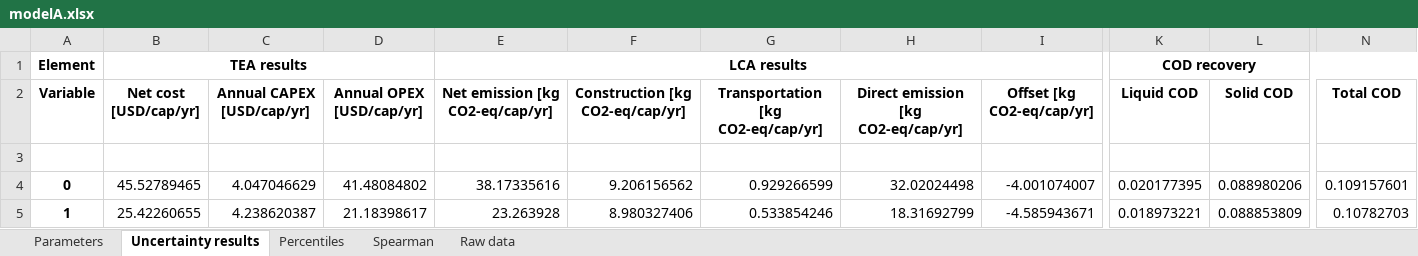
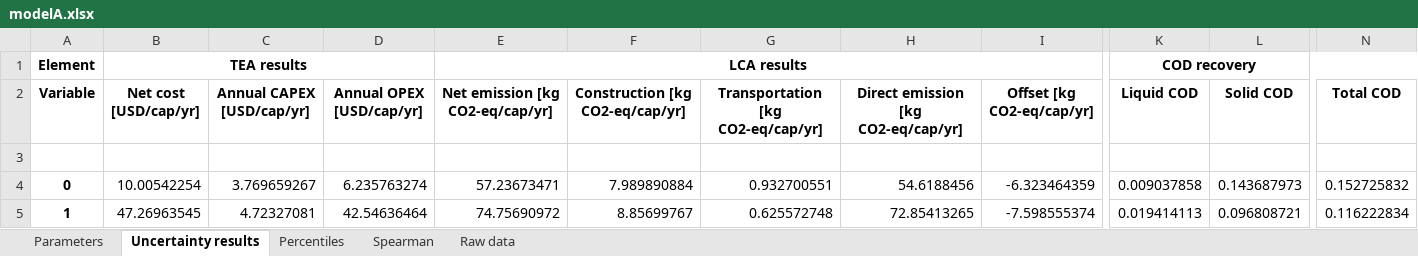
Before and after one commit to QSD-Group/QSDsan, an Excel workbook: qsdsan/systems/bwaise/results/modelA.xlsx, sheet Uncertainty results, drawn as a sheet; only a part is shown, gaps mark what is left out; values as stored, in another font and other column widths than the file's, no borders; the diff covers the shown part only; the diff names each change by its address in the sheet, - before the commit and + after, or states it on an @@ line.

```diff
--- a/qsdsan/systems/bwaise/results/modelA.xlsx (sheet Uncertainty results)
+++ b/qsdsan/systems/bwaise/results/modelA.xlsx (sheet Uncertainty results)
-B4 (Net cost [USD/cap/yr]): 45.52789465
+B4 (Net cost [USD/cap/yr]): 10.00542254
-C4 (Annual CAPEX [USD/cap/yr]): 4.047046629
+C4 (Annual CAPEX [USD/cap/yr]): 3.769659267
-D4 (Annual OPEX [USD/cap/yr]): 41.48084802
+D4 (Annual OPEX [USD/cap/yr]): 6.235763274
-E4 (Net emission [kg CO2-eq/cap/yr]): 38.17335616
+E4 (Net emission [kg CO2-eq/cap/yr]): 57.23673471
-F4 (Construction [kg CO2-eq/cap/yr]): 9.206156562
+F4 (Construction [kg CO2-eq/cap/yr]): 7.989890884
-G4: 0.929266599
+G4: 0.932700551
-H4: 32.02024498
+H4: 54.6188456
-I4 (Offset [kg CO2-eq/cap/yr]): -4.001074007
+I4 (Offset [kg CO2-eq/cap/yr]): -6.323464359
-K4 (Liquid COD): 0.020177395
+K4 (Liquid COD): 0.009037858
-L4 (Solid COD): 0.088980206
+L4 (Solid COD): 0.143687973
-N4 (Total COD): 0.109157601
+N4 (Total COD): 0.152725832
-B5 (Net cost [USD/cap/yr]): 25.42260655
+B5 (Net cost [USD/cap/yr]): 47.26963545
-C5 (Annual CAPEX [USD/cap/yr]): 4.238620387
+C5 (Annual CAPEX [USD/cap/yr]): 4.72327081
-D5 (Annual OPEX [USD/cap/yr]): 21.18398617
+D5 (Annual OPEX [USD/cap/yr]): 42.54636464
-E5 (Net emission [kg CO2-eq/cap/yr]): 23.263928
+E5 (Net emission [kg CO2-eq/cap/yr]): 74.75690972
-F5 (Construction [kg CO2-eq/cap/yr]): 8.980327406
+F5 (Construction [kg CO2-eq/cap/yr]): 8.85699767
-G5: 0.533854246
+G5: 0.625572748
-H5: 18.31692799
+H5: 72.85413265
-I5 (Offset [kg CO2-eq/cap/yr]): -4.585943671
+I5 (Offset [kg CO2-eq/cap/yr]): -7.598555374
-K5 (Liquid COD): 0.018973221
+K5 (Liquid COD): 0.019414113
-L5 (Solid COD): 0.088853809
+L5 (Solid COD): 0.096808721
-N5 (Total COD): 0.10782703
+N5 (Total COD): 0.116222834
```
Also changed, not shown: 178 edited cells elsewhere in this sheet, sheet Raw data, sheet Parameters, sheet Spearman, sheet Percentiles, 3 other files.
